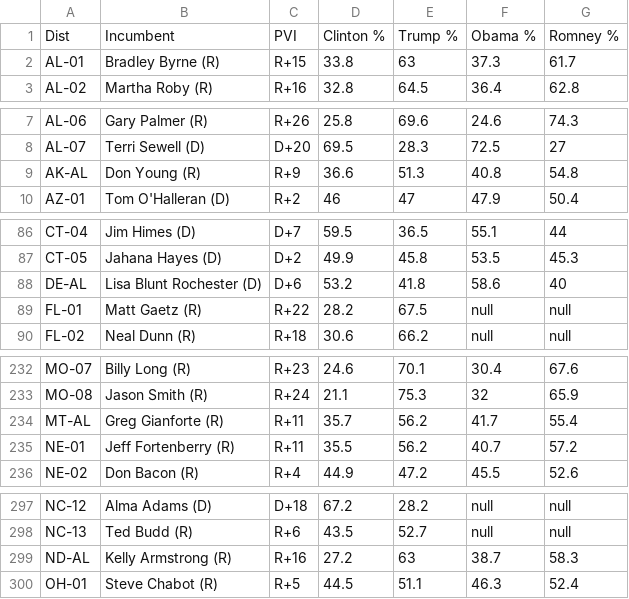
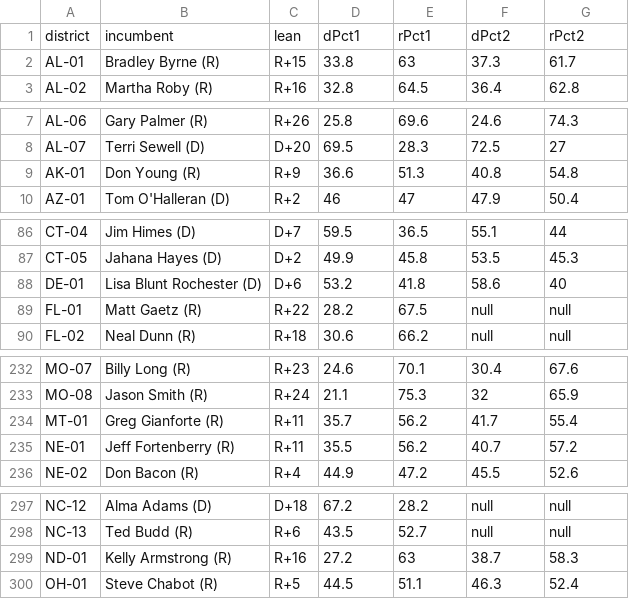
Before and after one commit to robbierobinette/robbierobinette.github.io, a CSV file: data-5vPn3.csv, drawn as a sheet; only a part is shown, gaps mark what is left out; the diff covers the shown part only.

Commit message:
update data-5vPn3.csv

```diff
--- a/data-5vPn3.csv
+++ b/data-5vPn3.csv
@@ -1,2 +1,2 @@
-Dist,Incumbent,PVI,Clinton %,Trump %,Obama %,Romney %
+district,incumbent,lean,dPct1,rPct1,dPct2,rPct2
 AL-01,Bradley Byrne (R),R+15,33.8,63,37.3,61.7
@@ -8,3 +8,3 @@ AL-06,Gary Palmer (R),R+26,25.8,69.6,24.6,74.3
 AL-07,Terri Sewell (D),D+20,69.5,28.3,72.5,27
-AK-AL,Don Young (R),R+9,36.6,51.3,40.8,54.8
+AK-01,Don Young (R),R+9,36.6,51.3,40.8,54.8
 AZ-01,Tom O'Halleran (D),R+2,46,47,47.9,50.4
@@ -87,3 +87,3 @@ CT-04,Jim Himes (D),D+7,59.5,36.5,55.1,44
 CT-05,Jahana Hayes (D),D+2,49.9,45.8,53.5,45.3
-DE-AL,Lisa Blunt Rochester (D),D+6,53.2,41.8,58.6,40
+DE-01,Lisa Blunt Rochester (D),D+6,53.2,41.8,58.6,40
 FL-01,Matt Gaetz (R),R+22,28.2,67.5,null,null
@@ -233,3 +233,3 @@ MO-07,Billy Long (R),R+23,24.6,70.1,30.4,67.6
 MO-08,Jason Smith (R),R+24,21.1,75.3,32,65.9
-MT-AL,Greg Gianforte (R),R+11,35.7,56.2,41.7,55.4
+MT-01,Greg Gianforte (R),R+11,35.7,56.2,41.7,55.4
 NE-01,Jeff Fortenberry (R),R+11,35.5,56.2,40.7,57.2
@@ -298,3 +298,3 @@ NC-12,Alma Adams (D),D+18,67.2,28.2,null,null
 NC-13,Ted Budd (R),R+6,43.5,52.7,null,null
-ND-AL,Kelly Armstrong (R),R+16,27.2,63,38.7,58.3
+ND-01,Kelly Armstrong (R),R+16,27.2,63,38.7,58.3
 OH-01,Steve Chabot (R),R+5,44.5,51.1,46.3,52.4
```
Also changed, not shown: 3 edited cells elsewhere in this file.
